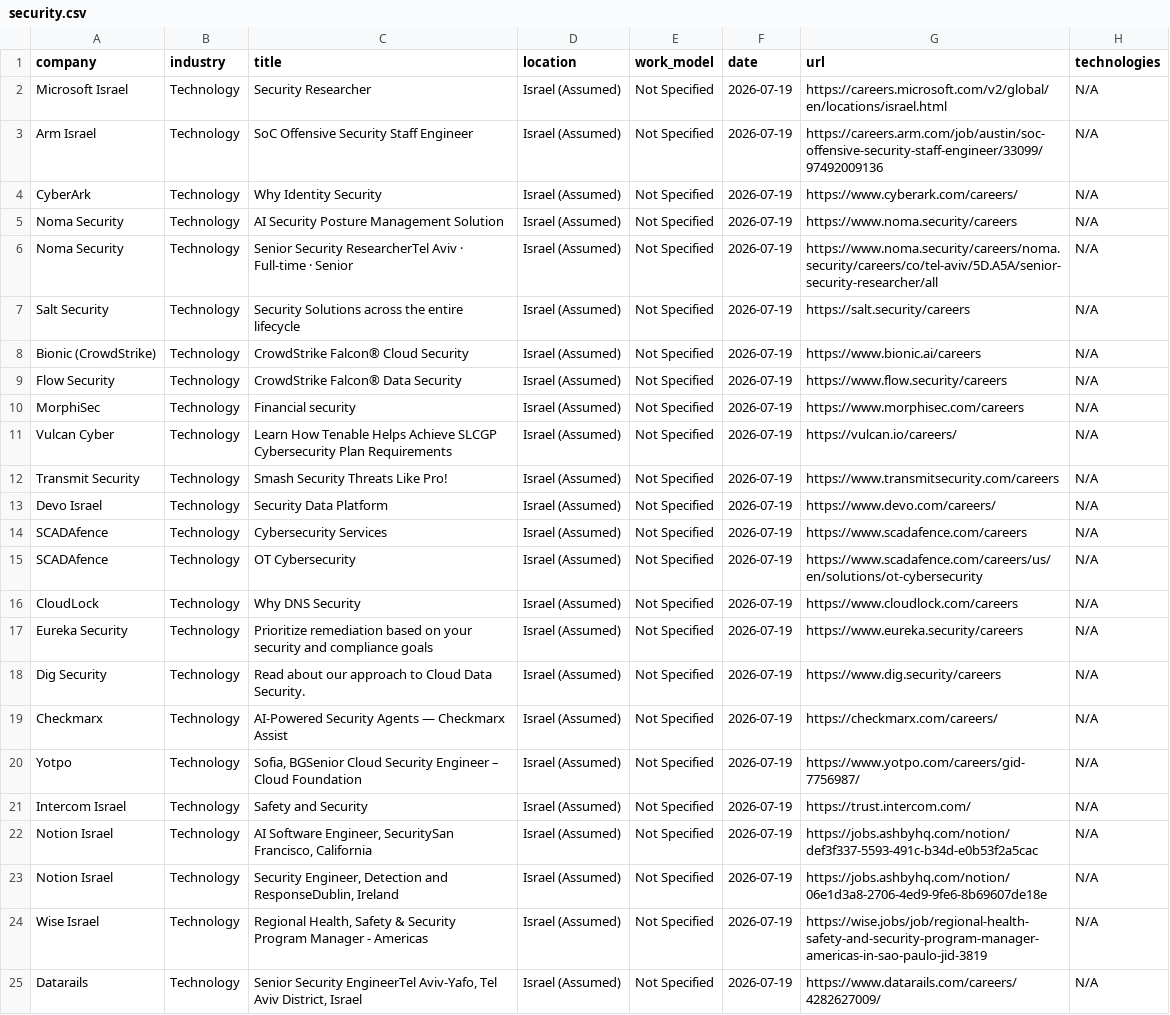
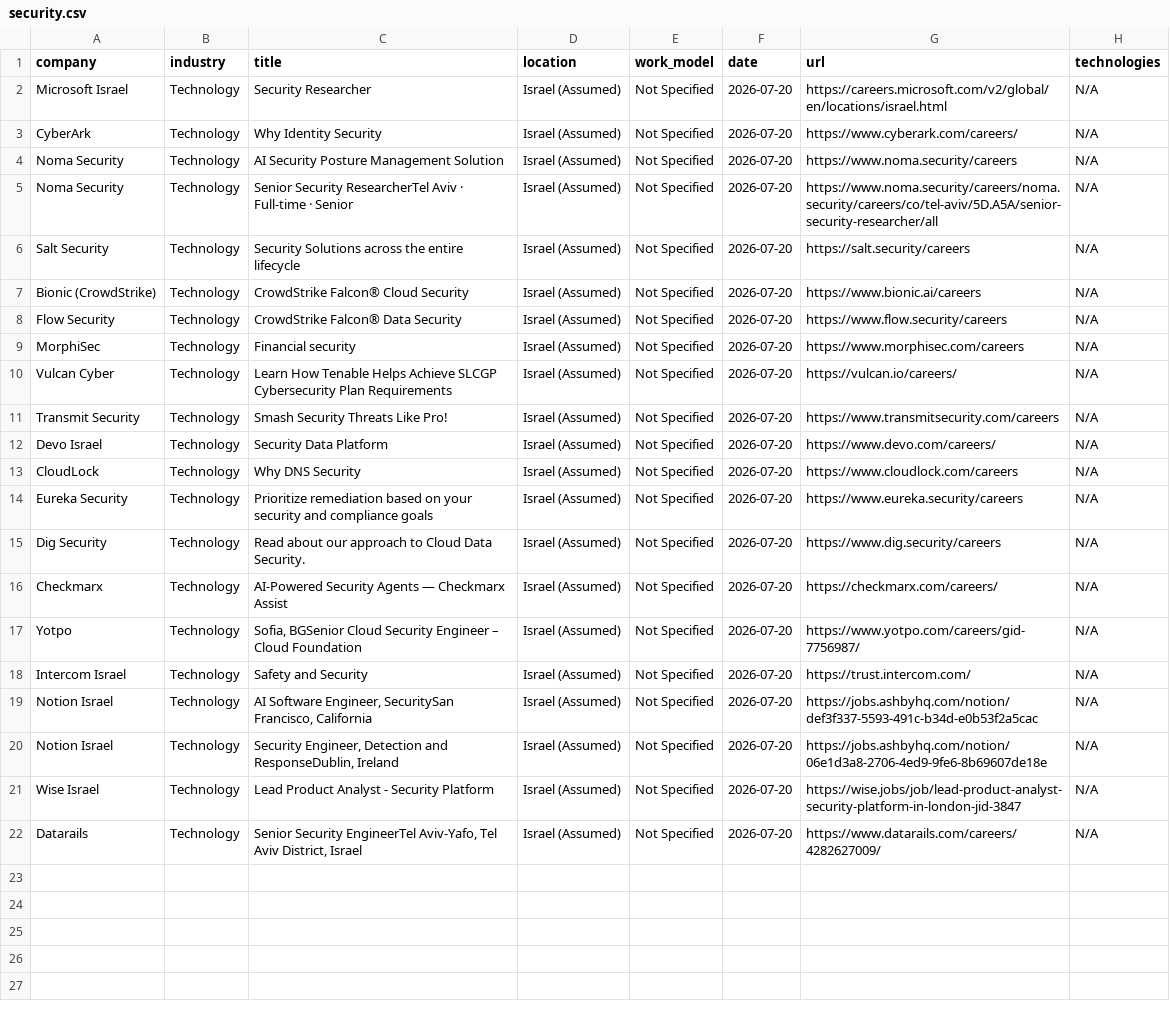
Before and after one commit to SKleeblatt/Kleeblatt-job-board, a CSV file: jobs/security.csv, drawn as a sheet; removed rows and columns are numbered as before the commit, all else as after; the diff names each change by its address in the sheet, - before the commit and + after, or states it on an @@ line.

```diff
--- a/jobs/security.csv
+++ b/jobs/security.csv
-F2 (date): 2026-07-19
+F2 (date): 2026-07-20
-row 3: Arm Israel | Technology | SoC Offensive Security Staff Engineer | Israel (Assumed) | Not Specified | 2026-07-19 | https://careers.arm.com/job/austin/soc-offensive-security-staff-engineer/33099/97492009136 | N/A
-F3:F12 (date): 2026-07-19
+F3:F12 (date): 2026-07-20
-row 14: SCADAfence | Technology | Cybersecurity Services | Israel (Assumed) | Not Specified | 2026-07-19 | https://www.scadafence.com/careers | N/A
-row 15: SCADAfence | Technology | OT Cybersecurity | Israel (Assumed) | Not Specified | 2026-07-19 | https://www.scadafence.com/careers/us/en/solutions/ot-cybersecurity | N/A
-F13:F22 (date): 2026-07-19
+F13:F22 (date): 2026-07-20
-C21 (title): Regional Health, Safety & Security Program Manager - Americas
+C21 (title): Lead Product Analyst - Security Platform
-G21 (url): https://wise.jobs/job/regional-health-safety-and-security-program-manager-americas-in-sao-paulo-jid-3819
+G21 (url): https://wise.jobs/job/lead-product-analyst-security-platform-in-london-jid-3847
```
Also changed, not shown: jobs/data_science.csv, jobs/other.csv, 17 other files.
